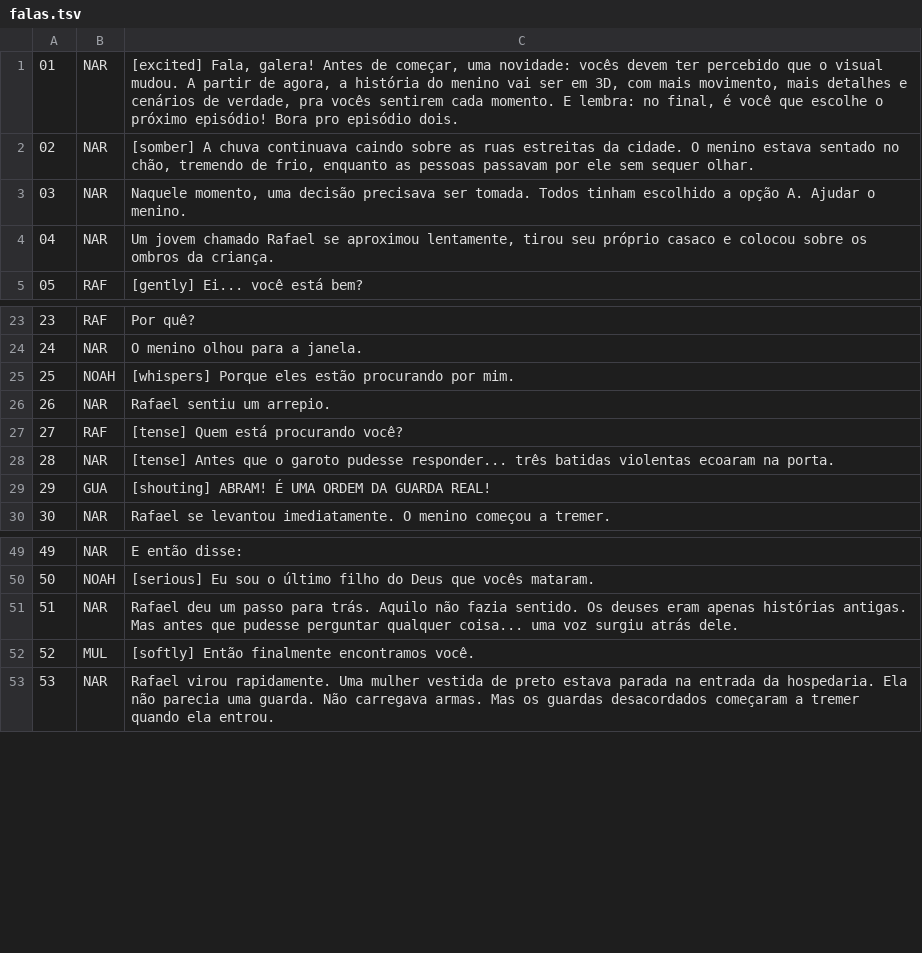
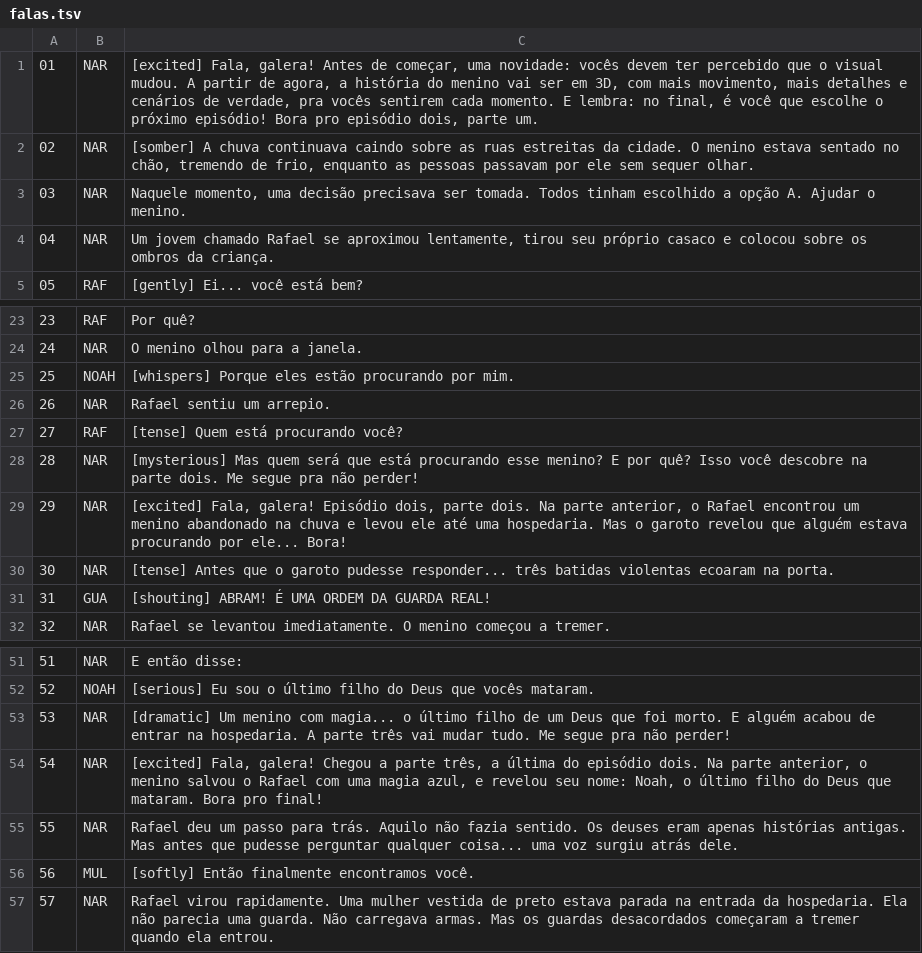
Before and after one commit to XProzzinho/Create-video, a TSV file: menino2/falas.tsv, drawn as a sheet; only a part is shown, gaps mark what is left out; addresses are those after the commit; the diff names each change by its address in the sheet, - before the commit and + after, or states it on an @@ line.

```diff
--- a/menino2/falas.tsv
+++ b/menino2/falas.tsv
-C1: …pro episódio dois.
+C1: …pro episódio dois, parte um.
+row 28: 28 | NAR | [mysterious] Mas quem será que está procurando esse menino? E por quê? Isso você descobre na parte dois. Me segue pra não perder!
+row 29: 29 | NAR | [excited] Fala, galera! Episódio dois, parte dois. Na parte anterior, o Rafael encontrou um menino abandonado na chuva e levou ele até uma hospedaria. Mas o garoto revelou que alguém estava procurando por ele... Bora!
@@ column A renumbered from row 30 down @@
+row 53: 53 | NAR | [dramatic] Um menino com magia... o último filho de um Deus que foi morto. E alguém acabou de entrar na hospedaria. A parte três vai mudar tudo. Me segue pra não perder!
+row 54: 54 | NAR | [excited] Fala, galera! Chegou a parte três, a última do episódio dois. Na parte anterior, o menino salvou o Rafael com uma magia azul, e revelou seu nome: Noah, o último filho do Deus que mataram. Bora pro final!
```
Also changed, not shown: 50 other files.
